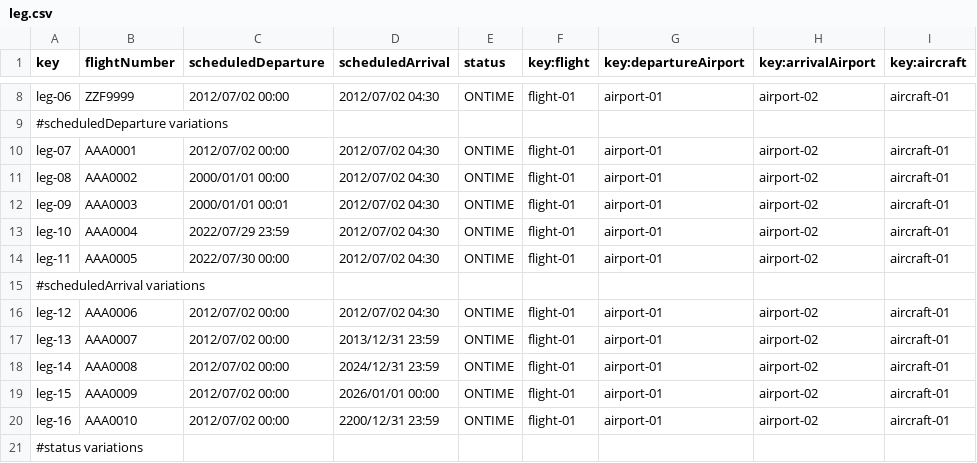
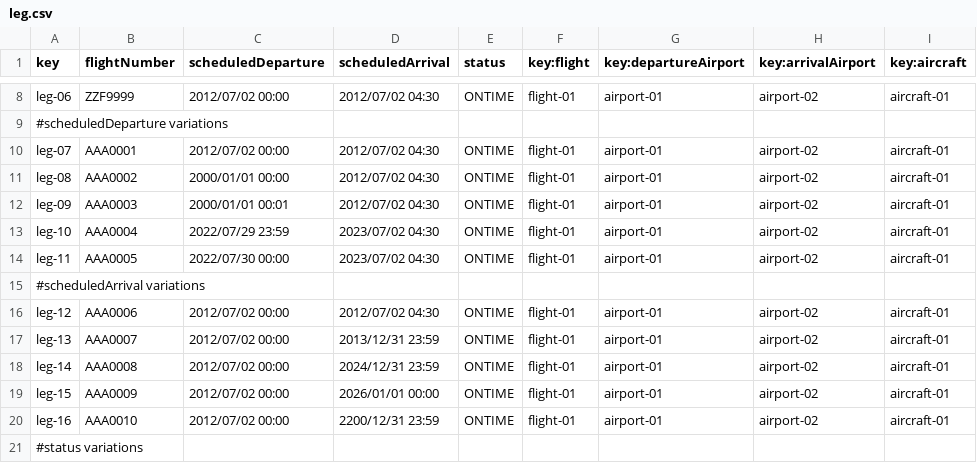
Before and after one commit to AngSanRui/Acme-ANS-D03, a CSV file: src/main/resources/WEB-INF/data/sample/leg.csv, drawn as a sheet; only a part is shown, gaps mark what is left out.

```diff
--- a/src/main/resources/WEB-INF/data/sample/leg.csv
+++ b/src/main/resources/WEB-INF/data/sample/leg.csv
@@ -12,4 +12,4 @@ leg-08,AAA0002,2000/01/01 00:00,2012/07/02 04:30,ONTIME,flight-01,airport-01,air
 leg-09,AAA0003,2000/01/01 00:01,2012/07/02 04:30,ONTIME,flight-01,airport-01,airport-02,aircraft-01
-leg-10,AAA0004,2022/07/29 23:59,2012/07/02 04:30,ONTIME,flight-01,airport-01,airport-02,aircraft-01
-leg-11,AAA0005,2022/07/30 00:00,2012/07/02 04:30,ONTIME,flight-01,airport-01,airport-02,aircraft-01
+leg-10,AAA0004,2022/07/29 23:59,2023/07/02 04:30,ONTIME,flight-01,airport-01,airport-02,aircraft-01
+leg-11,AAA0005,2022/07/30 00:00,2023/07/02 04:30,ONTIME,flight-01,airport-01,airport-02,aircraft-01
 #scheduledArrival variations,"","",""
```
Also changed, not shown: 11 other files.
